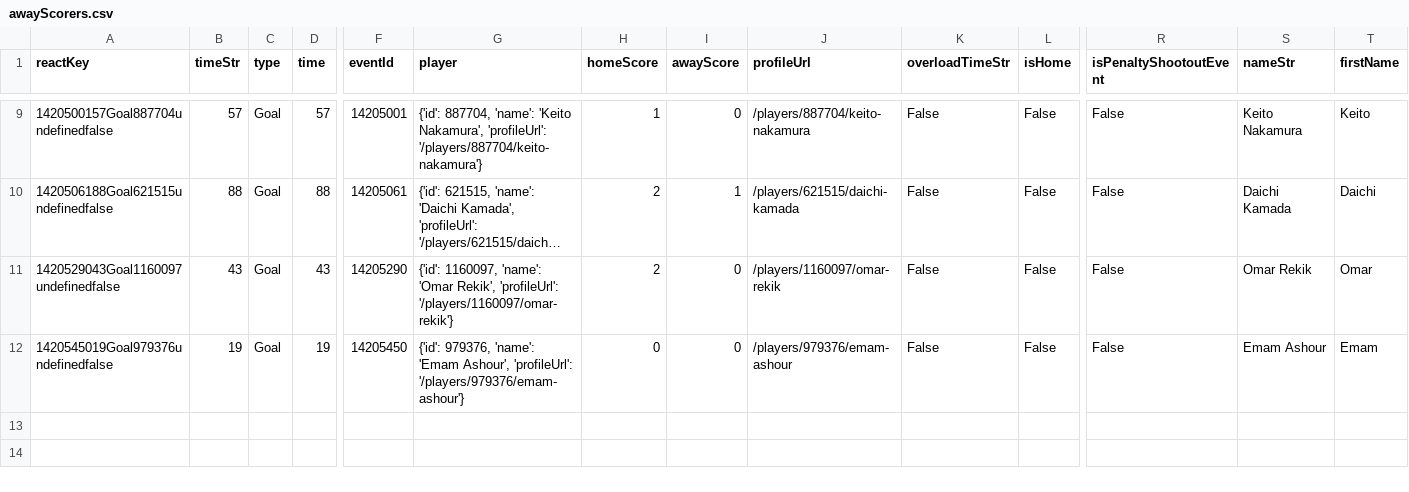
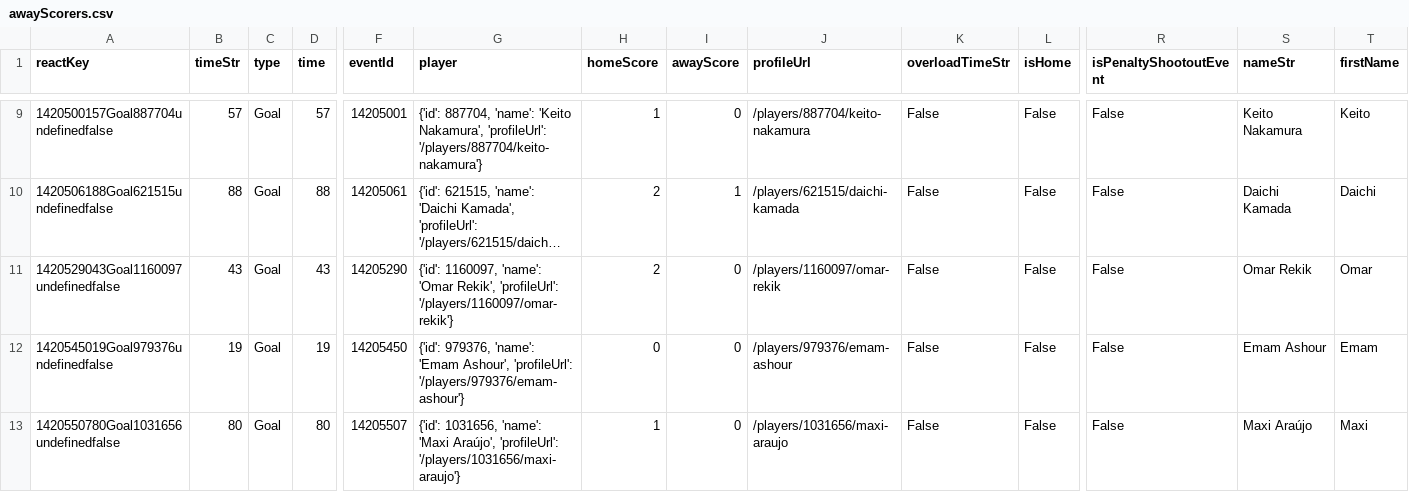
Before and after one commit to bolaxel/wcup26, a CSV file: goals/csv/awayScorers.csv, drawn as a sheet; only a part is shown, gaps mark what is left out; long unchanged cells end in …; rows hold the shown columns only; the diff names each change by its address in the sheet, - before the commit and + after, or states it on an @@ line.

```diff
--- a/goals/csv/awayScorers.csv
+++ b/goals/csv/awayScorers.csv
+row 13: 1420550780Goal1031656undefinedfalse | 80 | Goal | 80 | 14205507 | {'id': 1031656, 'name': 'Maxi Araújo', 'profileUrl': '/players/1031656/maxi-araujo'} | 1 | 0 | /players/1031656/maxi-araujo | False | False | False | Maxi Araújo | Maxi
```
Also changed, not shown: goals/csv/homeScorers.csv, matchStats/csv/fotmob_match_stats.csv, 4 other files.
